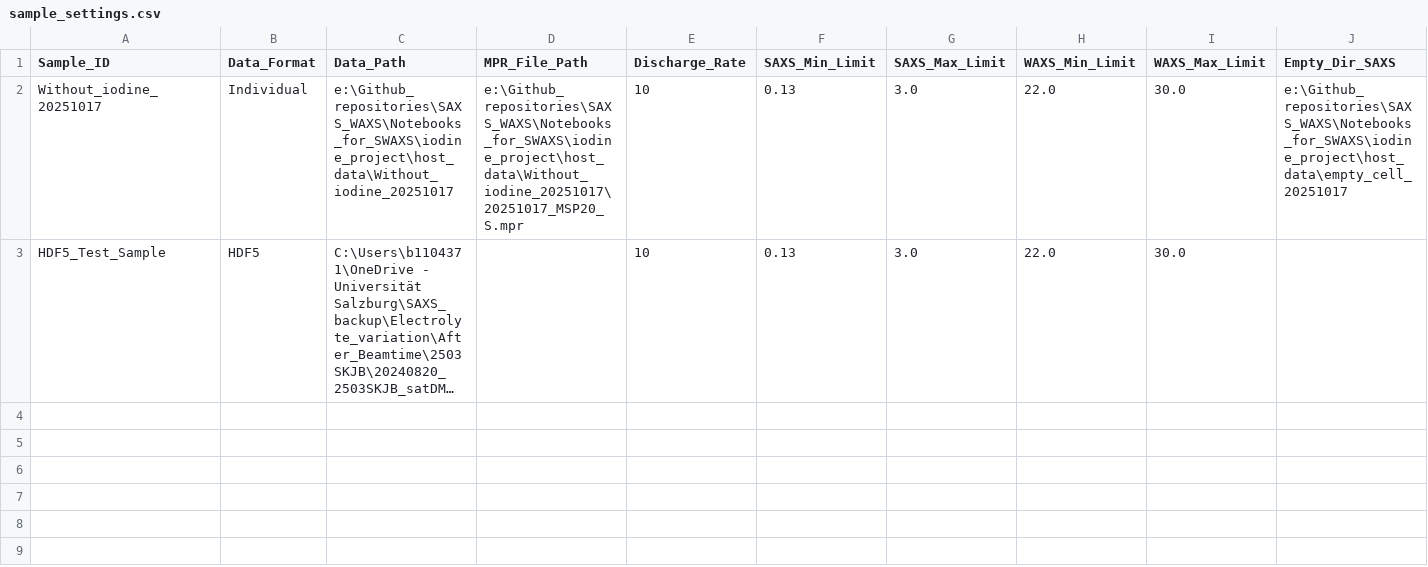
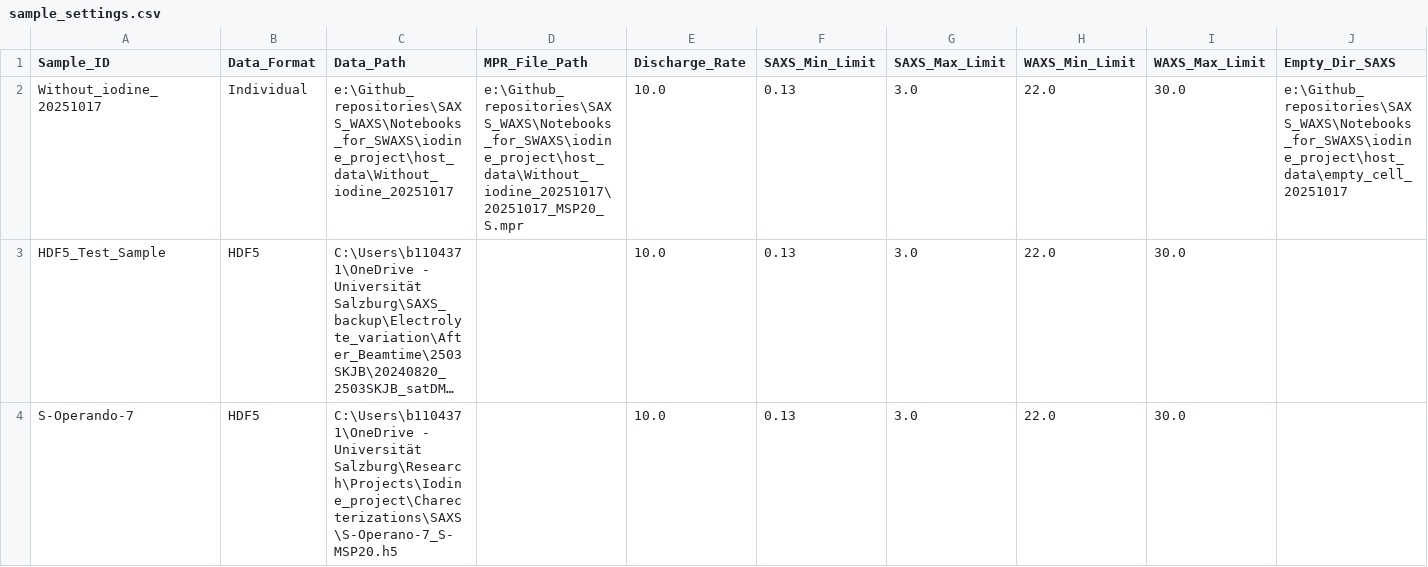
Before and after one commit to PronoyDutta/SAXS_WAXS, a CSV file: Final_Notebooks/sample_settings.csv, drawn as a sheet; only a part is shown; long unchanged cells end in …; rows hold the shown columns only; the diff names each change by its address in the sheet, - before the commit and + after, or states it on an @@ line.

```diff
--- a/Final_Notebooks/sample_settings.csv
+++ b/Final_Notebooks/sample_settings.csv
-E2:E3 (Discharge_Rate): 10
+E2:E3 (Discharge_Rate): 10.0
+row 4: S-Operando-7 | HDF5 | C:\Users\b1104371\OneDrive - Universität Salzburg\Research\Projects\Iodine_project\Charecterizations\SAXS\S-Operano-7_S-MSP20.h5 |  | 10.0 | 0.13 | 3.0 | 22.0 | 30.0
```
Also changed, not shown: 4 other files.
